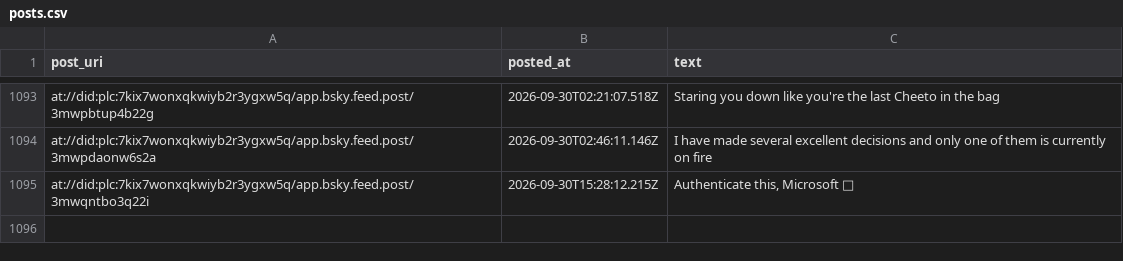
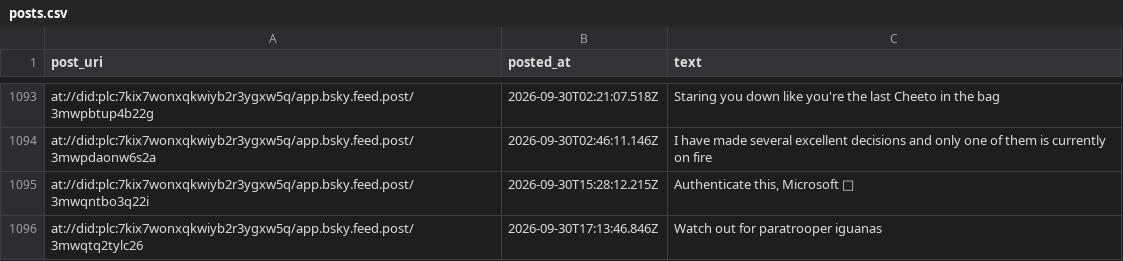
Before and after one commit to IcarusQD/bluesky-collector, a CSV file: data/posts.csv, drawn as a sheet; only a part is shown, gaps mark what is left out; the diff names each change by its address in the sheet, - before the commit and + after, or states it on an @@ line.

```diff
--- a/data/posts.csv
+++ b/data/posts.csv
+row 1096: at://did:plc:7kix7wonxqkwiyb2r3ygxw5q/app.bsky.feed.post/3mwqtq2tylc26 | 2026-09-30T17:13:46.846Z | Watch out for paratrooper iguanas
```
